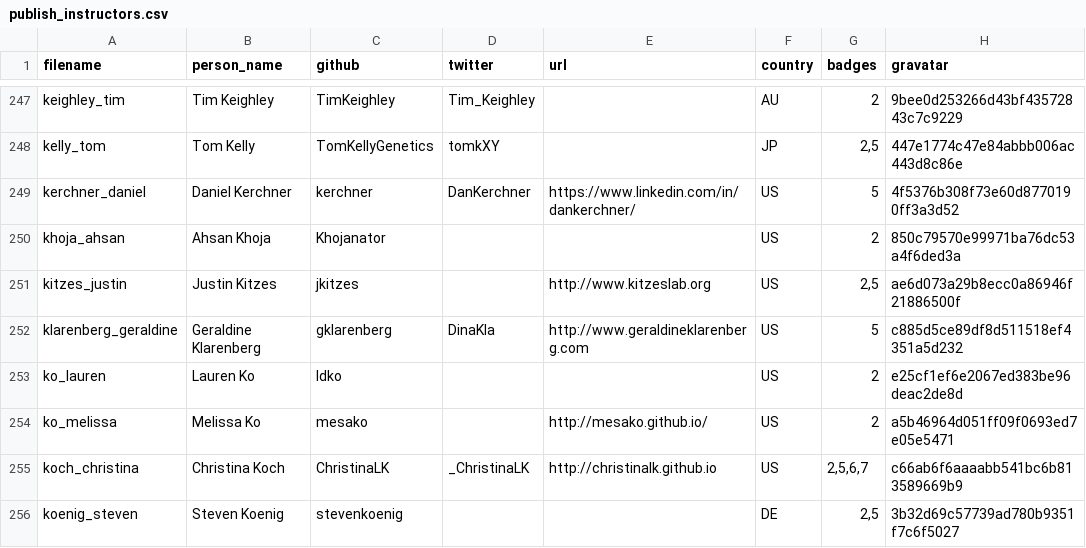
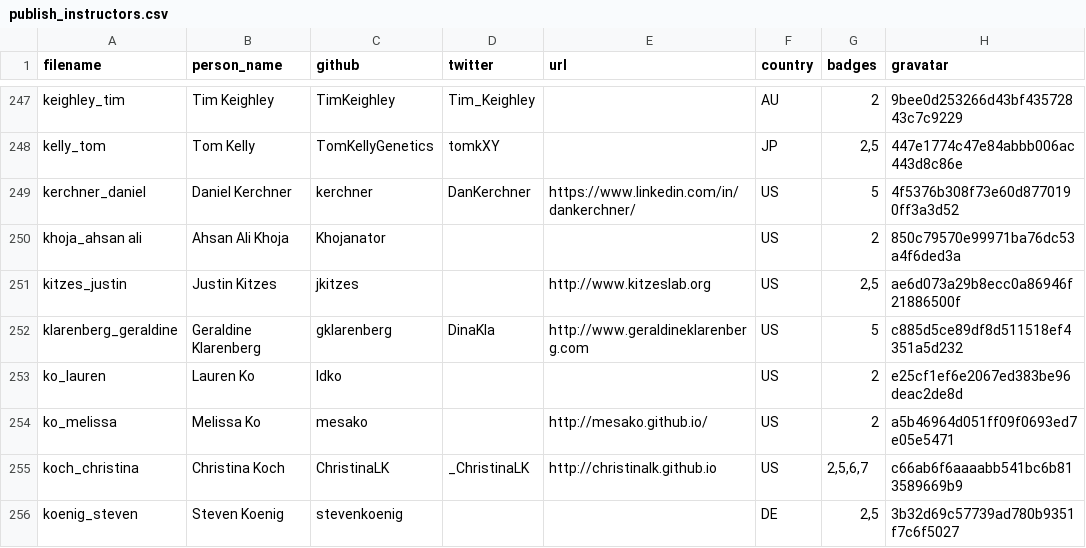
Before and after one commit to hpc-carpentry/hpc-carpentry.github.io, a CSV file: _data/publish_instructors.csv, drawn as a sheet; only a part is shown, gaps mark what is left out; the diff names each change by its address in the sheet, - before the commit and + after, or states it on an @@ line.

Commit message:
Updating instructor records

```diff
--- a/_data/publish_instructors.csv
+++ b/_data/publish_instructors.csv
-A250 (filename): khoja_ahsan
+A250 (filename): khoja_ahsan ali
-B250 (person_name): Ahsan Khoja
+B250 (person_name): Ahsan Ali Khoja
```
